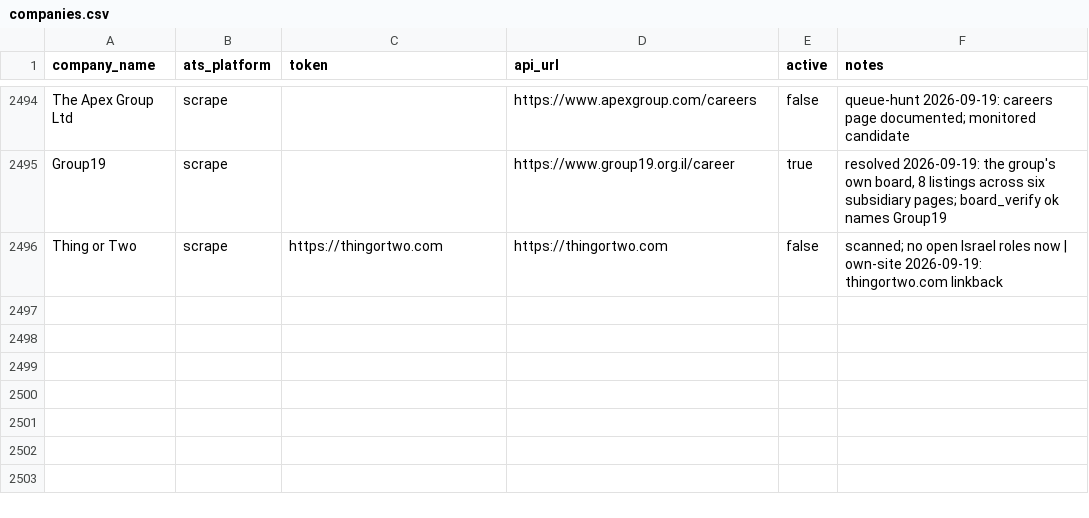
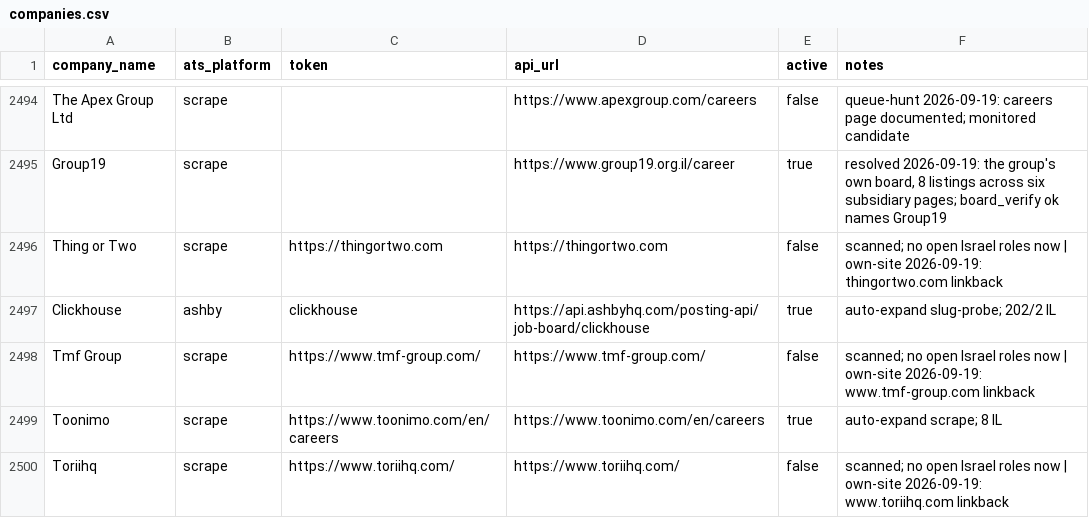
Before and after one commit to AnalystJobsIL/pipeline, a CSV file: companies.csv, drawn as a sheet; only a part is shown, gaps mark what is left out; the diff names each change by its address in the sheet, - before the commit and + after, or states it on an @@ line.

Commit message:
auto-expand: crack more companies 2026-09-19T12:38 (schedule run 35442615271) [skip ci]

```diff
--- a/companies.csv
+++ b/companies.csv
+row 2497: Clickhouse | ashby | clickhouse | https://api.ashbyhq.com/posting-api/job-board/clickhouse | true | auto-expand slug-probe; 202/2 IL
+row 2498: Tmf Group | scrape | https://www.tmf-group.com/ | https://www.tmf-group.com/ | false | scanned; no open Israel roles now | own-site 2026-09-19: www.tmf-group.com linkback
+row 2499: Toonimo | scrape | https://www.toonimo.com/en/careers | https://www.toonimo.com/en/careers | true | auto-expand scrape; 8 IL
+row 2500: Toriihq | scrape | https://www.toriihq.com/ | https://www.toriihq.com/ | false | scanned; no open Israel roles now | own-site 2026-09-19: www.toriihq.com linkback
```
Also changed, not shown: 5 other files.
